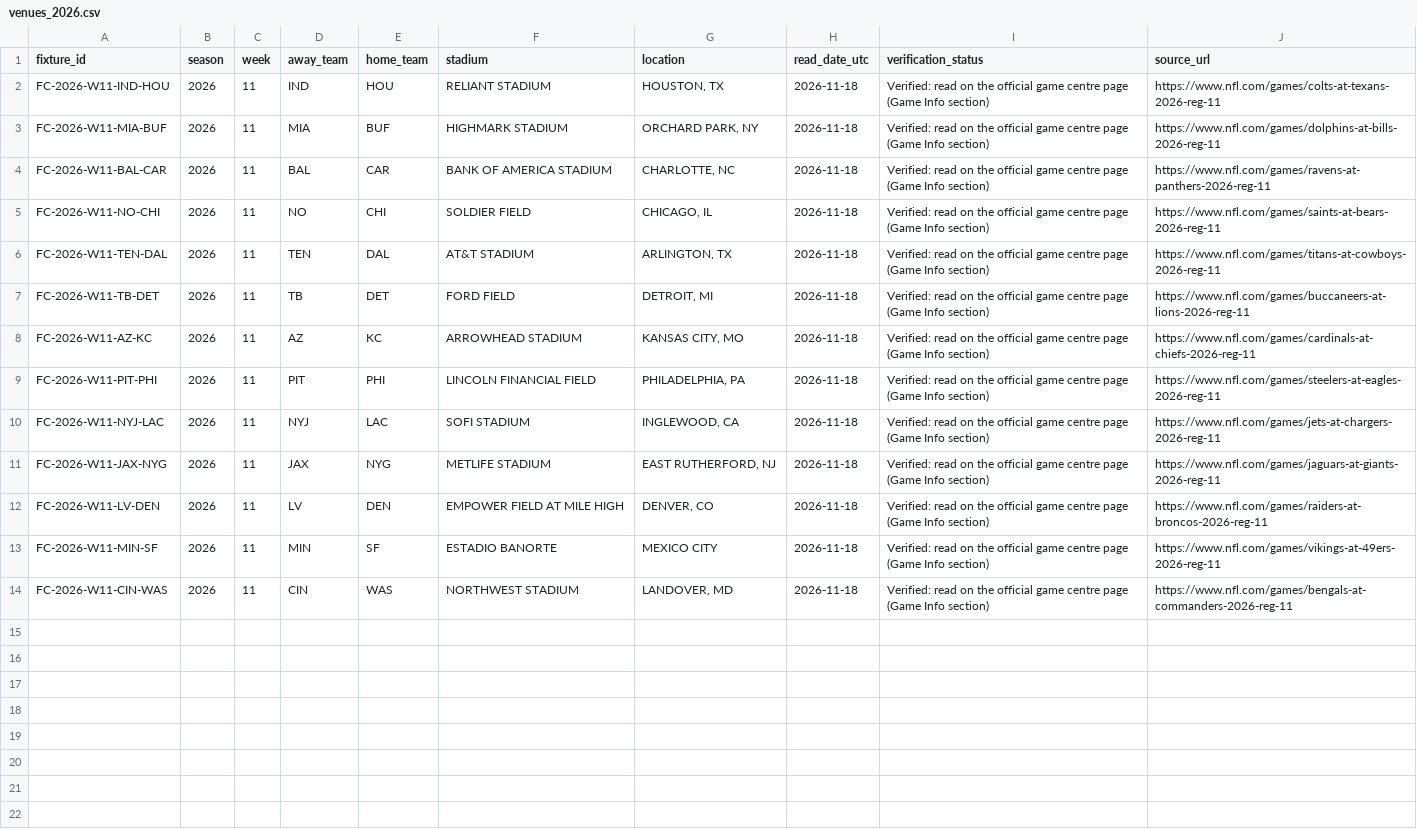
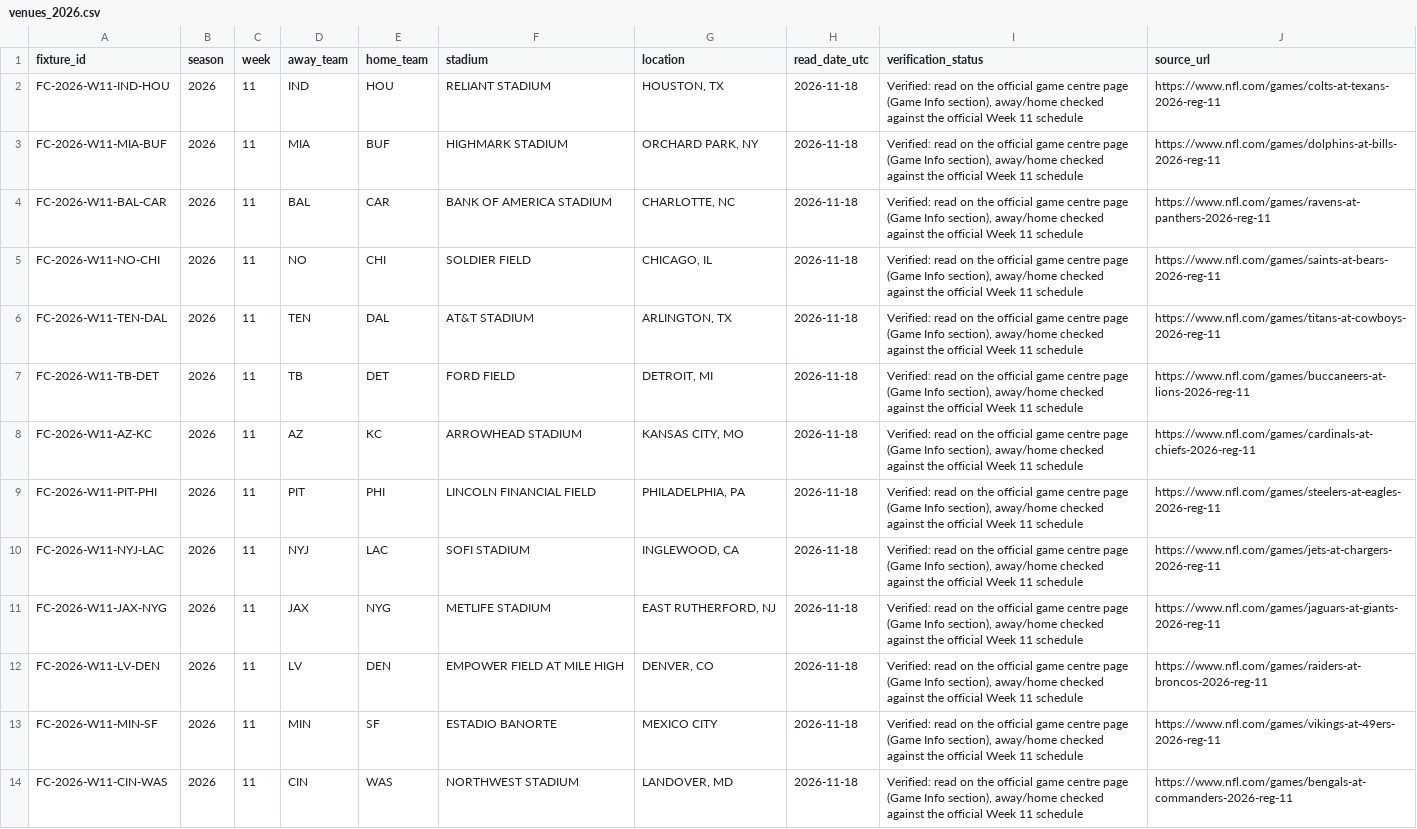
Before and after one commit to karagemop466-tech/X2, a CSV file: data/venues_2026.csv, drawn as a sheet; the diff names each change by its address in the sheet, - before the commit and + after, or states it on an @@ line.

```diff
--- a/data/venues_2026.csv
+++ b/data/venues_2026.csv
-I2:I14 (verification_status): …(Game Info section)
+I2:I14 (verification_status): …(Game Info section), away/home checked against the official Week 11 schedule
```
Also changed, not shown: data/drift_pins.csv, 51 other files.
